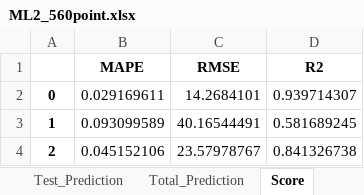
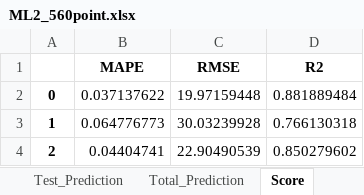
Before and after one commit to Sawahiko/SMILE_to_Feature, an Excel workbook: Compare ML_model MACCS_bit datapoint/ML2_560point.xlsx, sheet Score, drawn as a sheet; values as stored, in another font and other column widths than the file's, no borders; the diff names each change by its address in the sheet, - before the commit and + after, or states it on an @@ line.

```diff
--- a/Compare ML_model MACCS_bit datapoint/ML2_560point.xlsx (sheet Score)
+++ b/Compare ML_model MACCS_bit datapoint/ML2_560point.xlsx (sheet Score)
-B2 (MAPE): 0.029169611
+B2 (MAPE): 0.037137622
-C2 (RMSE): 14.2684101
+C2 (RMSE): 19.97159448
-D2 (R2): 0.939714307
+D2 (R2): 0.881889484
-B3 (MAPE): 0.093099589
+B3 (MAPE): 0.064776773
-C3 (RMSE): 40.16544491
+C3 (RMSE): 30.03239928
-D3 (R2): 0.581689245
+D3 (R2): 0.766130318
-B4 (MAPE): 0.045152106
+B4 (MAPE): 0.04404741
-C4 (RMSE): 23.57978767
+C4 (RMSE): 22.90490539
-D4 (R2): 0.841326738
+D4 (R2): 0.850279602
```
Also changed, not shown: sheet Total_Prediction, sheet Train_Prediction, sheet Test_Prediction, 1 other file.
